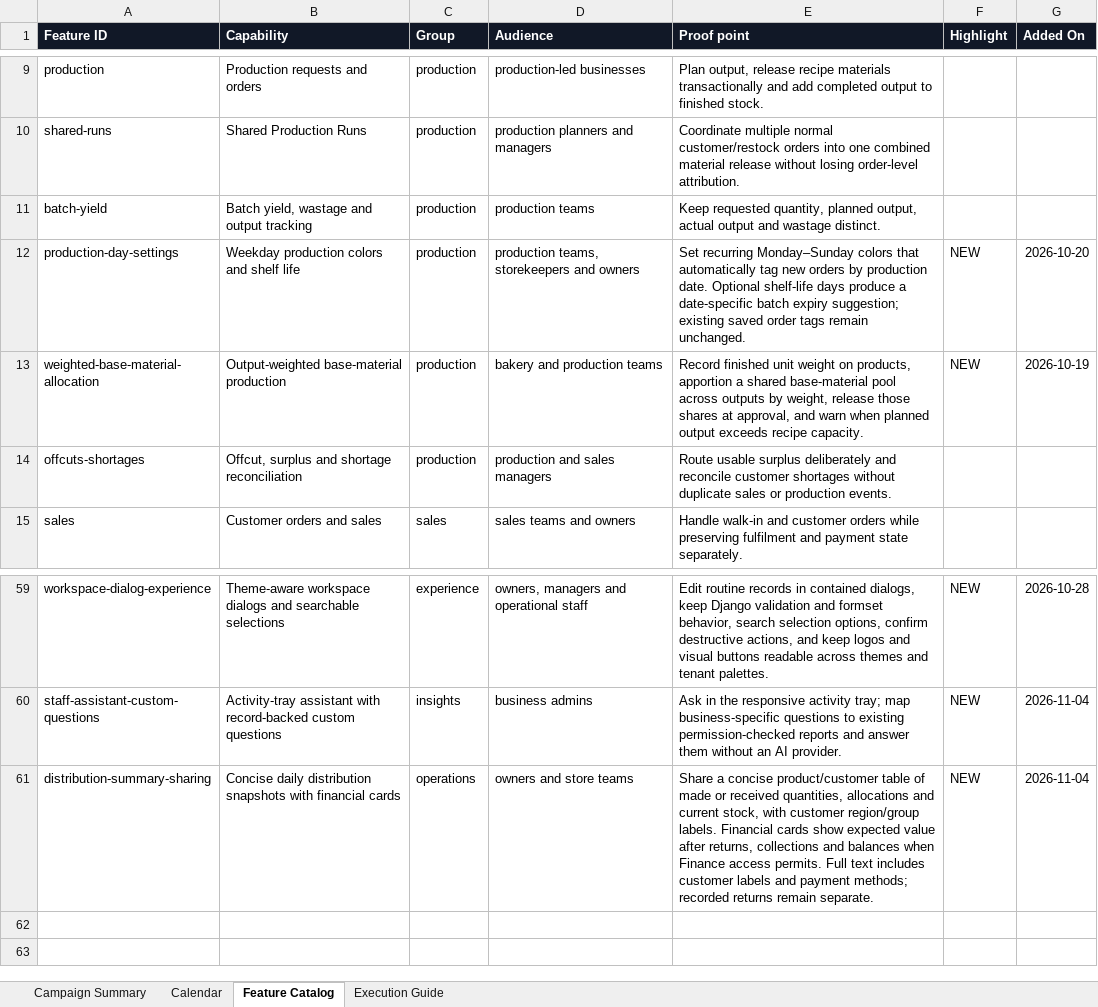
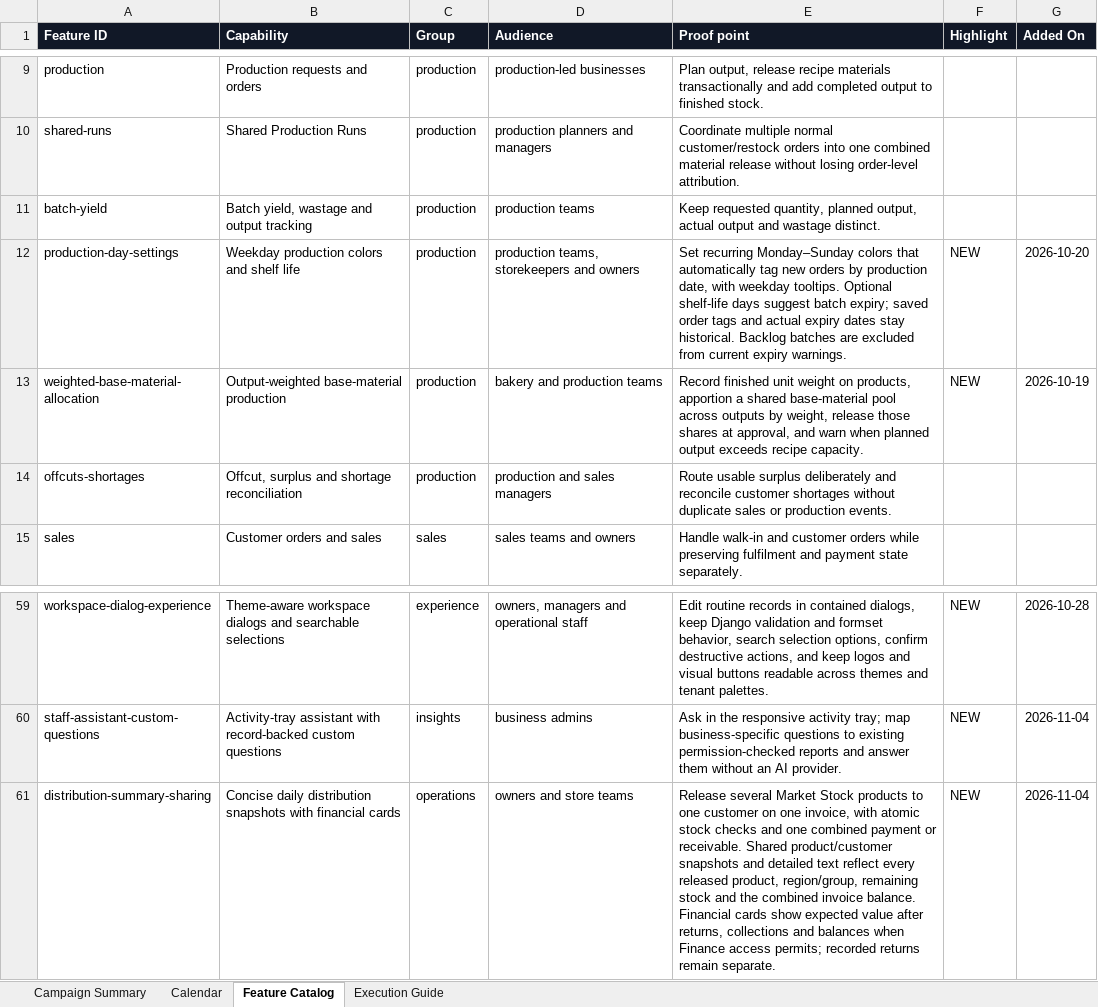
Before and after one commit to wunmijordan/inprofic, an Excel workbook: docs/INPROFIC_Q4_2026_Content_Calendar.xlsx, sheet Feature Catalog, drawn as a sheet; only a part is shown, gaps mark what is left out; values as stored, in another font and other column widths than the file's, no borders; conditional formats and table styles not drawn; the diff names each change by its address in the sheet, - before the commit and + after, or states it on an @@ line.

Commit message:
Production Order Color Tip and Distribution Product Rows

```diff
--- a/docs/INPROFIC_Q4_2026_Content_Calendar.xlsx (sheet Feature Catalog)
+++ b/docs/INPROFIC_Q4_2026_Content_Calendar.xlsx (sheet Feature Catalog)
-E12 (Proof point): …by production date. Optional shelf-life days produce a date-specific batch expiry suggestion; existing saved order tags remain unchanged.
+E12 (Proof point): …by production date, with weekday tooltips. Optional shelf-life days suggest batch expiry; saved order tags and actual expiry dates stay historical. Backlog batches are excluded from current expiry warnings.
-E61 (Proof point): Share a concise product/customer table of made or received quantities, allocations and current stock, with customer region/group labels. Financial cards show expected value after returns, collections and balances when Finance access permits. Full text includes customer labels and payment methods; recorded returns…
+E61 (Proof point): Release several Market Stock products to one customer on one invoice, with atomic stock checks and one combined payment or receivable. Shared product/customer snapshots and detailed text reflect every released product, region/group, remaining stock and the combined invoice balance. Financial cards show expected value after returns, collections and balances when Finance access permits; recorded returns…
```
Also changed, not shown: sheet Calendar, 20 other files.
